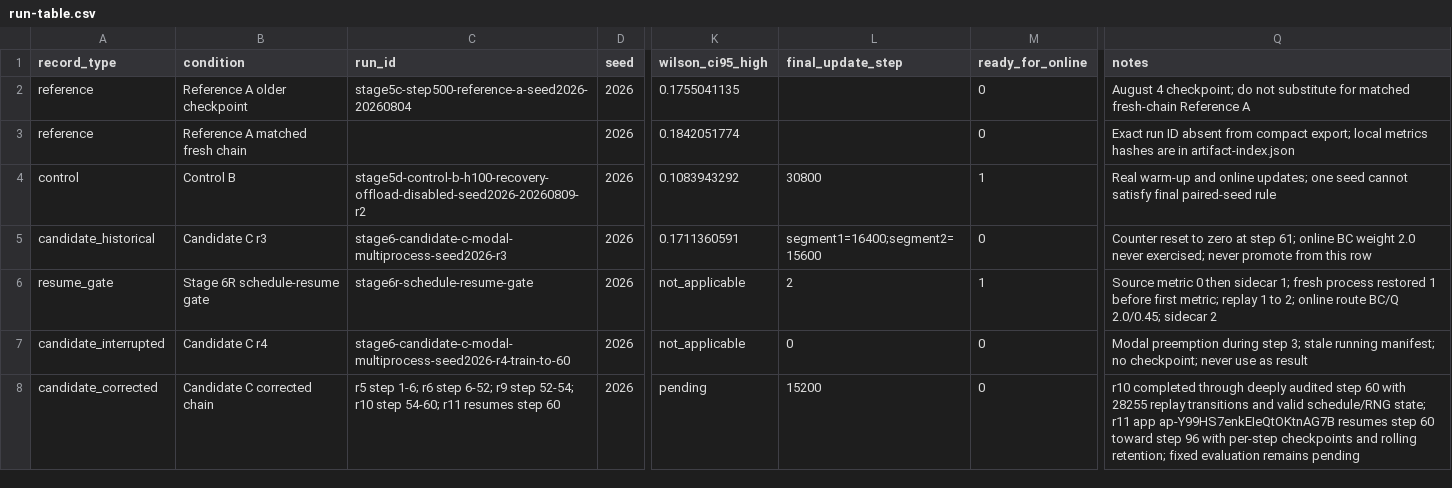
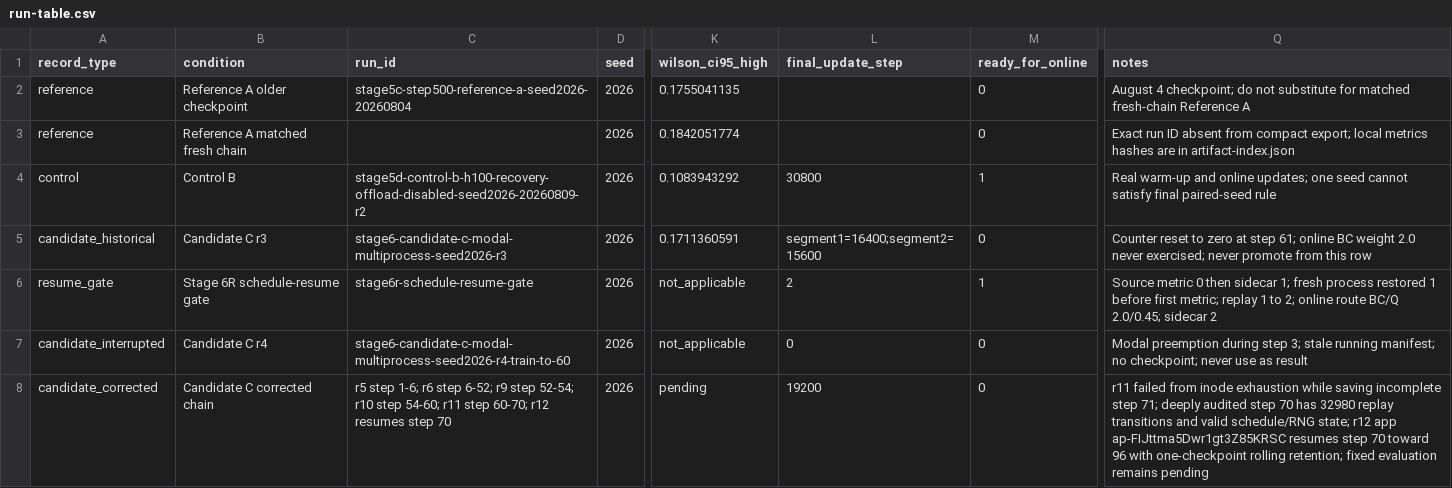
Before and after one commit to MDerazNasr/ENPIRE-implentation, a CSV file: results/d1-evidence-pack/run-table.csv, drawn as a sheet; only a part is shown, gaps mark what is left out; the diff names each change by its address in the sheet, - before the commit and + after, or states it on an @@ line.

```diff
--- a/results/d1-evidence-pack/run-table.csv
+++ b/results/d1-evidence-pack/run-table.csv
-C8 (run_id): …54-60; r11 resumes step 60
+C8 (run_id): …54-60; r11 step 60-70; r12 resumes step 70
-L8 (final_update_step): 15200
+L8 (final_update_step): 19200
-Q8 (notes): r10 completed through deeply audited step 60 with 28255 replay transitions and valid schedule/RNG state; r11 app ap-Y99HS7enkEIeQtOKtnAG7B resumes step 60 toward step 96 with per-step checkpoints and rolling retention;…
+Q8 (notes): r11 failed from inode exhaustion while saving incomplete step 71; deeply audited step 70 has 32980 replay transitions and valid schedule/RNG state; r12 app ap-FIJttma5Dwr1gt3Z85KRSC resumes step 70 toward 96 with one-checkpoint rolling retention;…
```
Also changed, not shown: results/d1-evidence-pack/cost-resources.csv.
